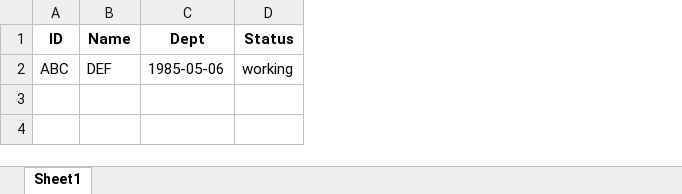
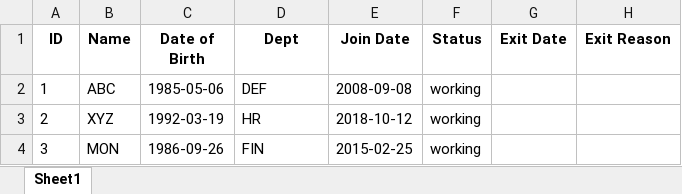
Before and after one commit to sandeept252/Project_1_EMS, an Excel workbook: employees.xlsx, sheet Sheet1, drawn as a sheet; values as stored, in another font and other column widths than the file's, no borders; removed rows and columns are numbered as before the commit, all else as after; the diff names each change by its address in the sheet, - before the commit and + after, or states it on an @@ line.

Commit message:
Modified EMS_v.0.0.1.py -- Modified saving function; Added functions to load and update employee data; Added error handling in Menu choice

```diff
--- a/employees.xlsx (sheet Sheet1)
+++ b/employees.xlsx (sheet Sheet1)
+column C (Date of Birth), empty
+column E (Join Date), empty
+column G (Exit Date), empty
+column H (Exit Reason), empty
-row 2: ABC | DEF | 1985-05-06 | working
+row 2: 1 | ABC | 1985-05-06 | DEF | 2008-09-08 | working
+row 3: 2 | XYZ | 1992-03-19 | HR | 2018-10-12 | working
+row 4: 3 | MON | 1986-09-26 | FIN | 2015-02-25 | working
```
Also changed, not shown: 1 other file.
